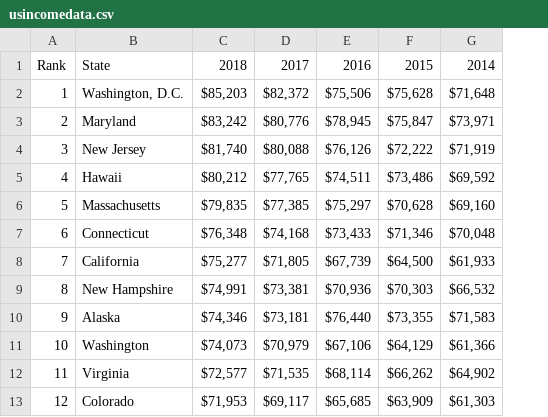
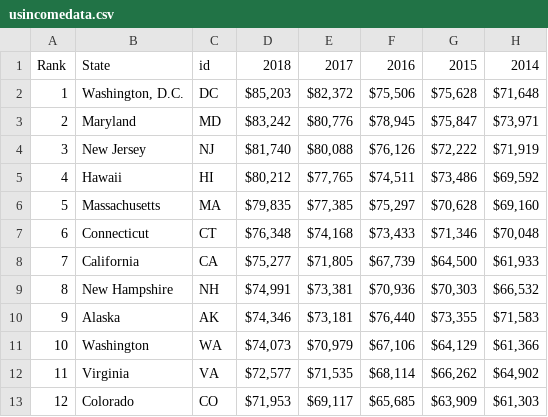
Before and after one commit to jf577/GISstuff, a CSV file: usincomedata.csv, drawn as a sheet; only a part is shown; the diff names each change by its address in the sheet, - before the commit and + after, or states it on an @@ line.

Commit message:
Update usincomedata.csv

```diff
--- a/usincomedata.csv
+++ b/usincomedata.csv
+column C, rows 1-13: id | DC | MD | NJ | HI | MA | CT | CA | NH | AK | WA | VA | CO
```
